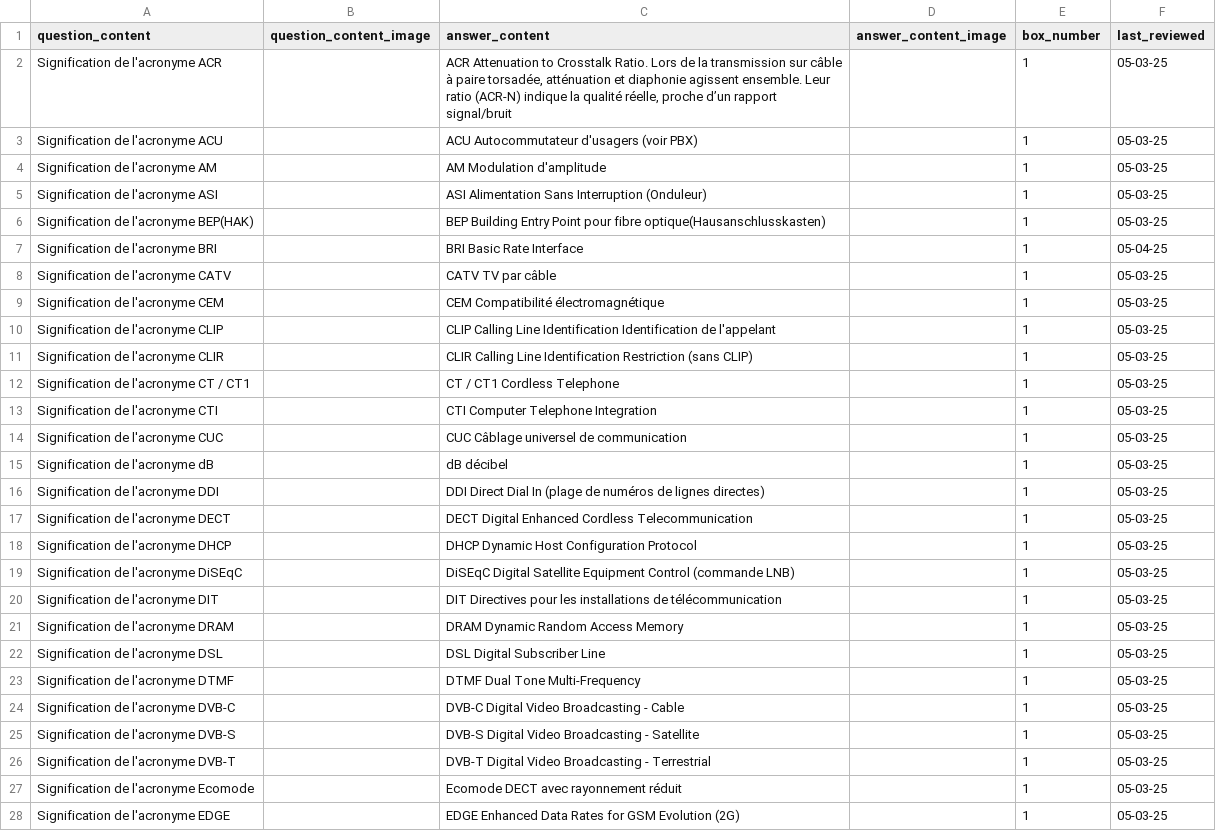
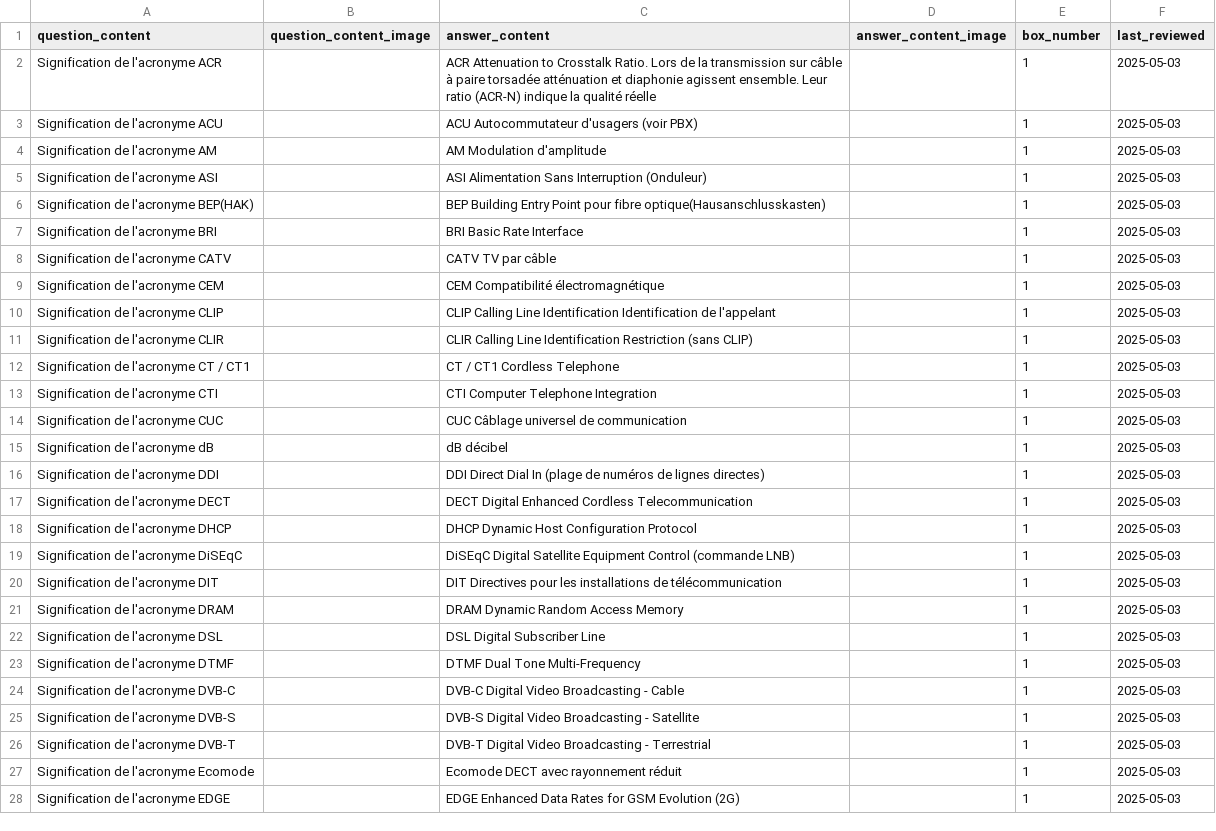
Before and after one commit to leitexper1/leitnercfc, a CSV file: docs/csv/TELECOM_acronymes.csv, drawn as a sheet; only a part is shown; the diff covers the shown part only.

```diff
--- a/docs/csv/TELECOM_acronymes.csv
+++ b/docs/csv/TELECOM_acronymes.csv
@@ -1,28 +1,28 @@
 question_content,question_content_image,answer_content,answer_content_image,box_number,last_reviewed
-Signification de l'acronyme ACR,,"ACR Attenuation to Crosstalk Ratio. Lors de la transmission sur câble à paire torsadée, atténuation et diaphonie agissent ensemble. Leur ratio (ACR-N) indique la qualité réelle, proche d’un rapport signal/bruit",,1,05-03-25
-Signification de l'acronyme ACU,,ACU Autocommutateur d'usagers (voir PBX),,1,05-03-25
-Signification de l'acronyme AM,,AM Modulation d'amplitude,,1,05-03-25
-Signification de l'acronyme ASI,,ASI Alimentation Sans Interruption (Onduleur),,1,05-03-25
-Signification de l'acronyme BEP(HAK),,BEP Building Entry Point pour fibre optique(Hausanschlusskasten),,1,05-03-25
-Signification de l'acronyme BRI,,BRI Basic Rate Interface,,1,05-04-25
-Signification de l'acronyme CATV,,CATV TV par câble,,1,05-03-25
-Signification de l'acronyme CEM,,CEM Compatibilité électromagnétique,,1,05-03-25
-Signification de l'acronyme CLIP,,CLIP Calling Line Identification Identification de l'appelant,,1,05-03-25
-Signification de l'acronyme CLIR,,CLIR Calling Line Identification Restriction  (sans CLIP),,1,05-03-25
-Signification de l'acronyme CT / CT1,,CT / CT1 Cordless Telephone,,1,05-03-25
-Signification de l'acronyme CTI,,CTI Computer Telephone Integration,,1,05-03-25
-Signification de l'acronyme CUC,,CUC Câblage universel de communication,,1,05-03-25
-Signification de l'acronyme dB,,dB décibel,,1,05-03-25
-Signification de l'acronyme DDI,,DDI Direct Dial In (plage de numéros de lignes directes),,1,05-03-25
-Signification de l'acronyme DECT,,DECT Digital Enhanced Cordless Telecommunication,,1,05-03-25
-Signification de l'acronyme DHCP,,DHCP Dynamic Host Configuration Protocol,,1,05-03-25
-Signification de l'acronyme DiSEqC,,DiSEqC Digital Satellite Equipment Control (commande LNB),,1,05-03-25
-Signification de l'acronyme DIT,,DIT Directives pour les installations de télécommunication,,1,05-03-25
-Signification de l'acronyme DRAM,,DRAM Dynamic Random Access Memory,,1,05-03-25
-Signification de l'acronyme DSL,,DSL Digital Subscriber Line,,1,05-03-25
-Signification de l'acronyme DTMF,,DTMF Dual Tone Multi-Frequency,,1,05-03-25
-Signification de l'acronyme DVB-C,,DVB-C Digital Video Broadcasting - Cable,,1,05-03-25
-Signification de l'acronyme DVB-S,,DVB-S Digital Video Broadcasting - Satellite,,1,05-03-25
-Signification de l'acronyme DVB-T,,DVB-T Digital Video Broadcasting - Terrestrial,,1,05-03-25
-Signification de l'acronyme Ecomode,,Ecomode DECT avec rayonnement réduit,,1,05-03-25
-Signification de l'acronyme EDGE,,EDGE Enhanced Data Rates for GSM Evolution (2G),,1,05-03-25
+Signification de l'acronyme ACR,,ACR Attenuation to Crosstalk Ratio. Lors de la transmission sur câble à paire torsadée atténuation et diaphonie agissent ensemble. Leur ratio (ACR-N) indique la qualité réelle,,1,2025-05-03
+Signification de l'acronyme ACU,,ACU Autocommutateur d'usagers (voir PBX),,1,2025-05-03
+Signification de l'acronyme AM,,AM Modulation d'amplitude,,1,2025-05-03
+Signification de l'acronyme ASI,,ASI Alimentation Sans Interruption (Onduleur),,1,2025-05-03
+Signification de l'acronyme BEP(HAK),,BEP Building Entry Point pour fibre optique(Hausanschlusskasten),,1,2025-05-03
+Signification de l'acronyme BRI,,BRI Basic Rate Interface,,1,2025-05-03
+Signification de l'acronyme CATV,,CATV TV par câble,,1,2025-05-03
+Signification de l'acronyme CEM,,CEM Compatibilité électromagnétique,,1,2025-05-03
+Signification de l'acronyme CLIP,,CLIP Calling Line Identification Identification de l'appelant,,1,2025-05-03
+Signification de l'acronyme CLIR,,CLIR Calling Line Identification Restriction  (sans CLIP),,1,2025-05-03
+Signification de l'acronyme CT / CT1,,CT / CT1 Cordless Telephone,,1,2025-05-03
+Signification de l'acronyme CTI,,CTI Computer Telephone Integration,,1,2025-05-03
+Signification de l'acronyme CUC,,CUC Câblage universel de communication,,1,2025-05-03
+Signification de l'acronyme dB,,dB décibel,,1,2025-05-03
+Signification de l'acronyme DDI,,DDI Direct Dial In (plage de numéros de lignes directes),,1,2025-05-03
+Signification de l'acronyme DECT,,DECT Digital Enhanced Cordless Telecommunication,,1,2025-05-03
+Signification de l'acronyme DHCP,,DHCP Dynamic Host Configuration Protocol,,1,2025-05-03
+Signification de l'acronyme DiSEqC,,DiSEqC Digital Satellite Equipment Control (commande LNB),,1,2025-05-03
+Signification de l'acronyme DIT,,DIT Directives pour les installations de télécommunication,,1,2025-05-03
+Signification de l'acronyme DRAM,,DRAM Dynamic Random Access Memory,,1,2025-05-03
+Signification de l'acronyme DSL,,DSL Digital Subscriber Line,,1,2025-05-03
+Signification de l'acronyme DTMF,,DTMF Dual Tone Multi-Frequency,,1,2025-05-03
+Signification de l'acronyme DVB-C,,DVB-C Digital Video Broadcasting - Cable,,1,2025-05-03
+Signification de l'acronyme DVB-S,,DVB-S Digital Video Broadcasting - Satellite,,1,2025-05-03
+Signification de l'acronyme DVB-T,,DVB-T Digital Video Broadcasting - Terrestrial,,1,2025-05-03
+Signification de l'acronyme Ecomode,,Ecomode DECT avec rayonnement réduit,,1,2025-05-03
+Signification de l'acronyme EDGE,,EDGE Enhanced Data Rates for GSM Evolution (2G),,1,2025-05-03
```
Also changed, not shown: 85 edited cells elsewhere in this file, 5 other files.
